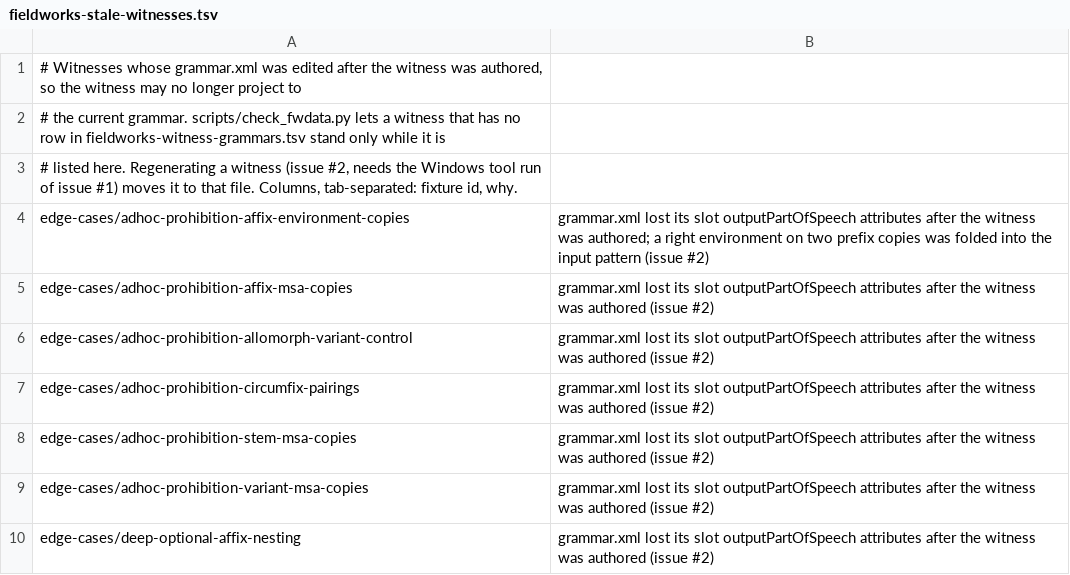
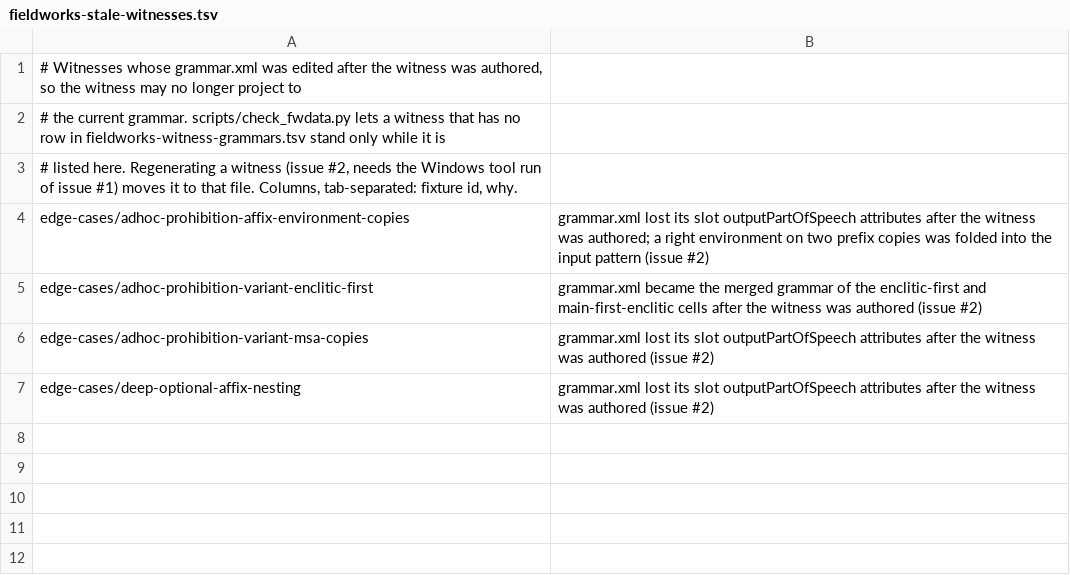
Before and after one commit to sillsdev/fieldworks-parser-conformance, a TSV file: fieldworks-stale-witnesses.tsv, drawn as a sheet.

```diff
--- a/fieldworks-stale-witnesses.tsv
+++ b/fieldworks-stale-witnesses.tsv
@@ -4,6 +4,3 @@
 edge-cases/adhoc-prohibition-affix-environment-copies	grammar.xml lost its slot outputPartOfSpeech attributes after the witness was authored; a right environment on two prefix copies was folded into the input pattern (issue #2)
-edge-cases/adhoc-prohibition-affix-msa-copies	grammar.xml lost its slot outputPartOfSpeech attributes after the witness was authored (issue #2)
-edge-cases/adhoc-prohibition-allomorph-variant-control	grammar.xml lost its slot outputPartOfSpeech attributes after the witness was authored (issue #2)
-edge-cases/adhoc-prohibition-circumfix-pairings	grammar.xml lost its slot outputPartOfSpeech attributes after the witness was authored (issue #2)
-edge-cases/adhoc-prohibition-stem-msa-copies	grammar.xml lost its slot outputPartOfSpeech attributes after the witness was authored (issue #2)
+edge-cases/adhoc-prohibition-variant-enclitic-first	grammar.xml became the merged grammar of the enclitic-first and main-first-enclitic cells after the witness was authored (issue #2)
 edge-cases/adhoc-prohibition-variant-msa-copies	grammar.xml lost its slot outputPartOfSpeech attributes after the witness was authored (issue #2)
```
Also changed, not shown: dead-rules-allowed.tsv, fieldworks-witness-grammars.tsv, 8 other files.
